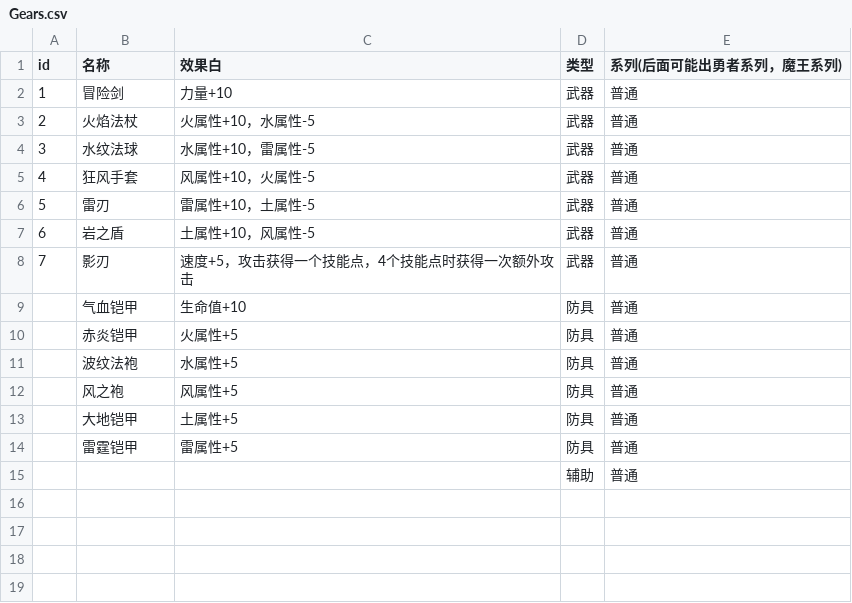
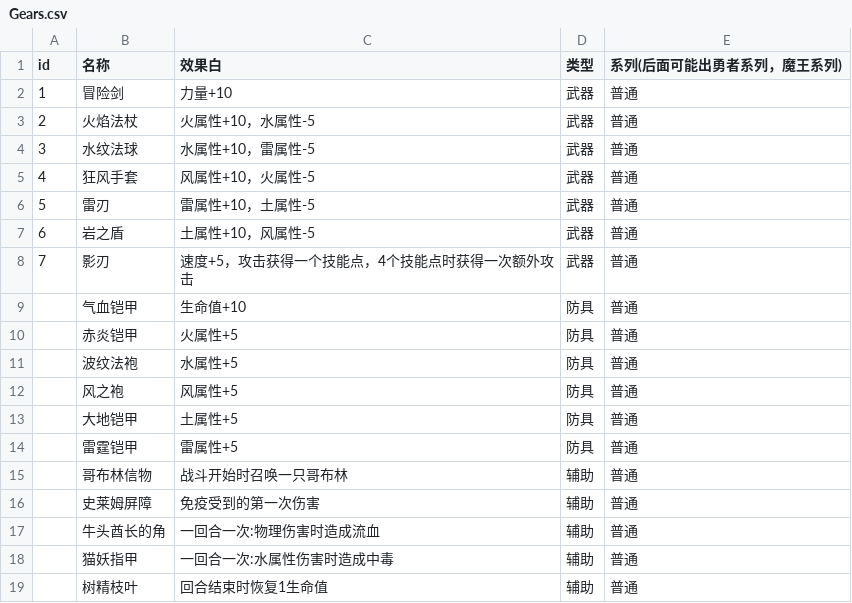
Before and after one commit to 15008346321/The-Avenging-Hero, a CSV file: Assets/Configs/Gears/Gears.csv, drawn as a sheet.

```diff
--- a/Assets/Configs/Gears/Gears.csv
+++ b/Assets/Configs/Gears/Gears.csv
@@ -14,2 +14,6 @@ id,名称,效果白,类型,系列(后面可能出勇者系列，魔王系列)
 ,雷霆铠甲,雷属性+5,防具,普通
-,,,辅助,普通
+,哥布林信物,战斗开始时召唤一只哥布林,辅助,普通
+,史莱姆屏障,免疫受到的第一次伤害,辅助,普通
+,牛头酋长的角,一回合一次:物理伤害时造成流血,辅助,普通
+,猫妖指甲,一回合一次:水属性伤害时造成中毒,辅助,普通
+,树精枝叶,回合结束时恢复1生命值,辅助,普通
```
Also changed, not shown: 55 other files.
